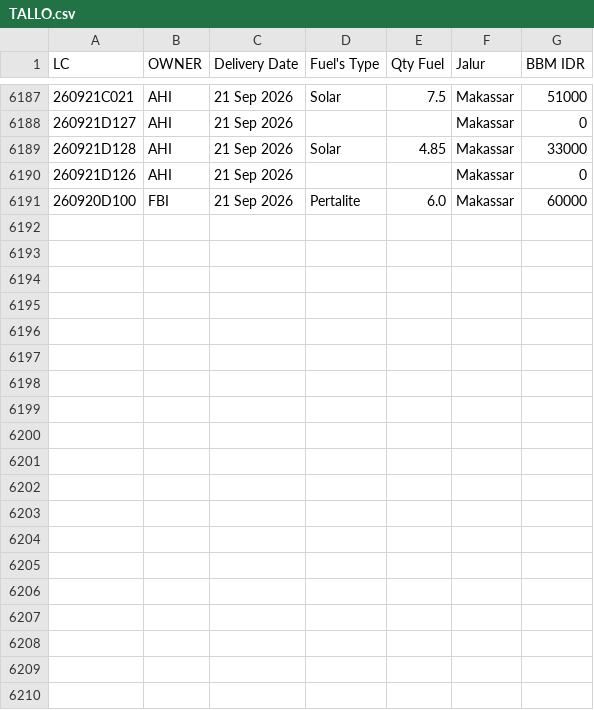
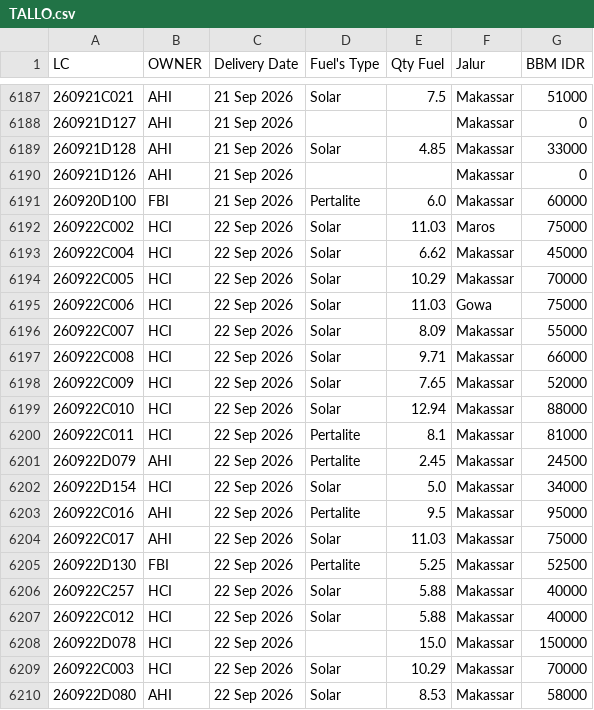
Before and after one commit to heylilyloops/Dashboard-Fuel-Usage-, a CSV file: data/TALLO.csv, drawn as a sheet; only a part is shown, gaps mark what is left out.

```diff
--- a/data/TALLO.csv
+++ b/data/TALLO.csv
@@ -6191 +6191,20 @@ LC,OWNER,Delivery Date,Fuel's Type,Qty Fuel,Jalur,BBM IDR
 260920D100,FBI,21 Sep 2026,Pertalite,6.0,Makassar,60000
+260922C002,HCI,22 Sep 2026,Solar,11.03,Maros,75000
+260922C004,HCI,22 Sep 2026,Solar,6.62,Makassar,45000
+260922C005,HCI,22 Sep 2026,Solar,10.29,Makassar,70000
+260922C006,HCI,22 Sep 2026,Solar,11.03,Gowa,75000
+260922C007,HCI,22 Sep 2026,Solar,8.09,Makassar,55000
+260922C008,HCI,22 Sep 2026,Solar,9.71,Makassar,66000
+260922C009,HCI,22 Sep 2026,Solar,7.65,Makassar,52000
+260922C010,HCI,22 Sep 2026,Solar,12.94,Makassar,88000
+260922C011,HCI,22 Sep 2026,Pertalite,8.1,Makassar,81000
+260922D079,AHI,22 Sep 2026,Pertalite,2.45,Makassar,24500
+260922D154,HCI,22 Sep 2026,Solar,5.0,Makassar,34000
+260922C016,AHI,22 Sep 2026,Pertalite,9.5,Makassar,95000
+260922C017,AHI,22 Sep 2026,Solar,11.03,Makassar,75000
+260922D130,FBI,22 Sep 2026,Pertalite,5.25,Makassar,52500
+260922C257,HCI,22 Sep 2026,Solar,5.88,Makassar,40000
+260922C012,HCI,22 Sep 2026,Solar,5.88,Makassar,40000
+260922D078,HCI,22 Sep 2026,,15.0,Makassar,150000
+260922C003,HCI,22 Sep 2026,Solar,10.29,Makassar,70000
+260922D080,AHI,22 Sep 2026,Solar,8.53,Makassar,58000
```
Also changed, not shown: data/HCI_CIKUPA.csv, data/KLS_JABABEKA.csv, 18 other files.
